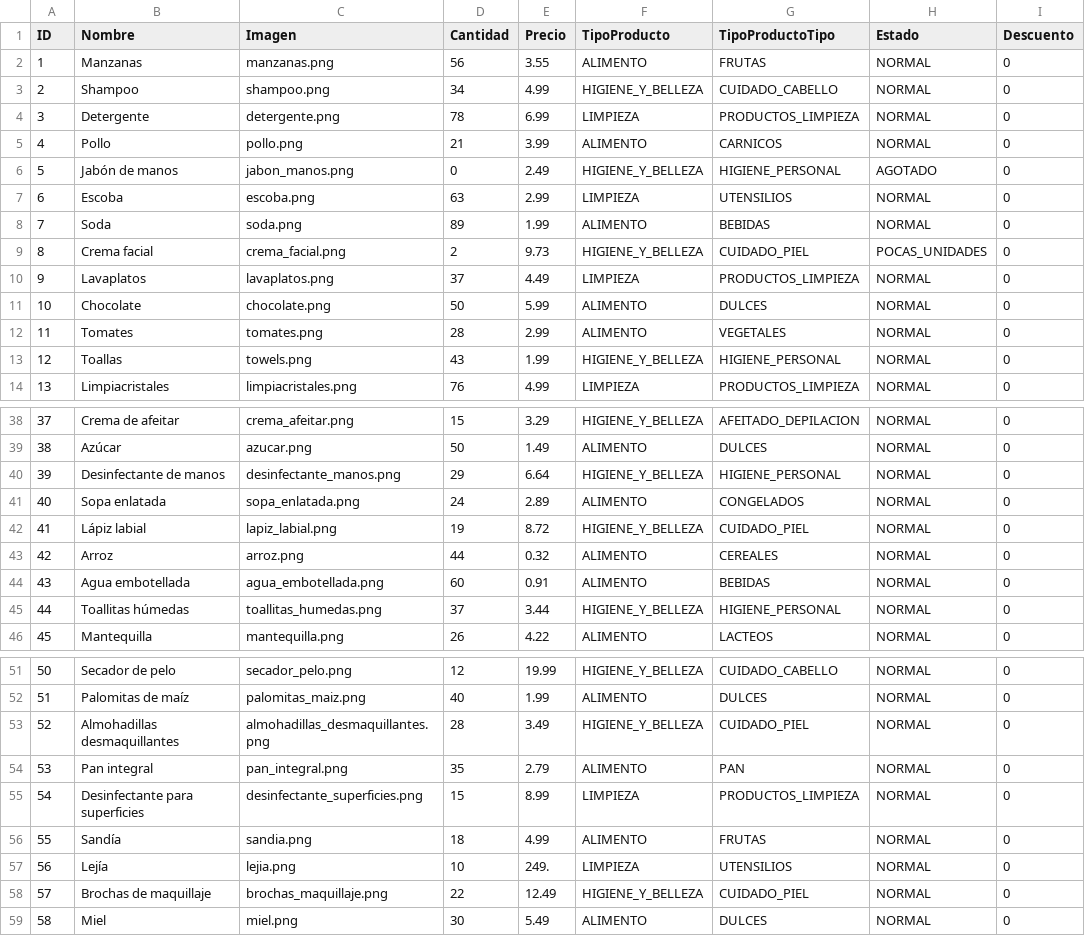
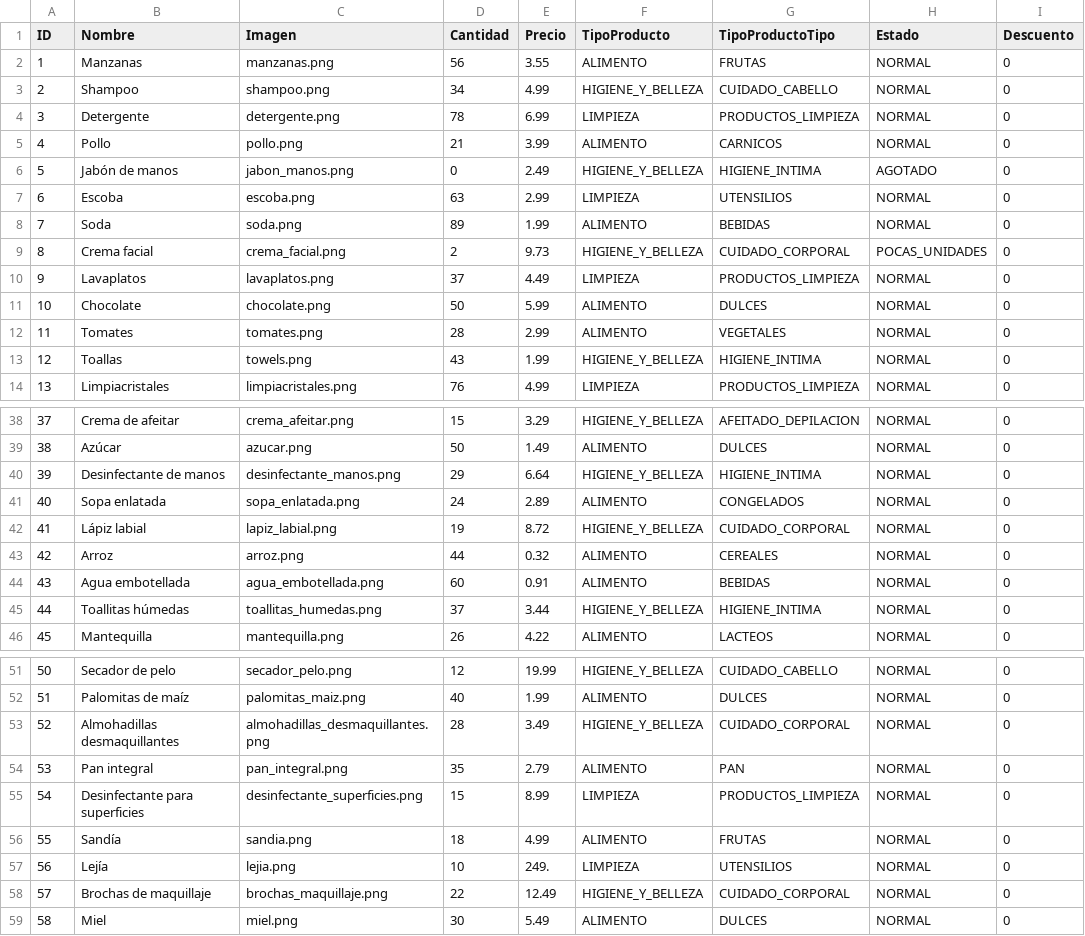
Before and after one commit to Gorkaaa/proyecto, a CSV file: gaoMarket/resources/datos/productos.csv, drawn as a sheet; only a part is shown, gaps mark what is left out; the diff covers the shown part only.

Commit message:
Cambios en el .csv de productos para solucionar errores

```diff
--- a/gaoMarket/resources/datos/productos.csv
+++ b/gaoMarket/resources/datos/productos.csv
@@ -5,6 +5,6 @@ ID;Nombre;Imagen;Cantidad;Precio;TipoProducto;TipoProductoTipo;Estado;Descuento
 4;Pollo;pollo.png;21;3.99;ALIMENTO;CARNICOS;NORMAL;0
-5;Jabón de manos;jabon_manos.png;0;2.49;HIGIENE_Y_BELLEZA;HIGIENE_PERSONAL;AGOTADO;0
+5;Jabón de manos;jabon_manos.png;0;2.49;HIGIENE_Y_BELLEZA;HIGIENE_INTIMA;AGOTADO;0
 6;Escoba;escoba.png;63;2.99;LIMPIEZA;UTENSILIOS;NORMAL;0
 7;Soda;soda.png;89;1.99;ALIMENTO;BEBIDAS;NORMAL;0
-8;Crema facial;crema_facial.png;2;9.73;HIGIENE_Y_BELLEZA;CUIDADO_PIEL;POCAS_UNIDADES;0
+8;Crema facial;crema_facial.png;2;9.73;HIGIENE_Y_BELLEZA;CUIDADO_CORPORAL;POCAS_UNIDADES;0
 9;Lavaplatos;lavaplatos.png;37;4.49;LIMPIEZA;PRODUCTOS_LIMPIEZA;NORMAL;0
@@ -12,3 +12,3 @@ ID;Nombre;Imagen;Cantidad;Precio;TipoProducto;TipoProductoTipo;Estado;Descuento
 11;Tomates;tomates.png;28;2.99;ALIMENTO;VEGETALES;NORMAL;0
-12;Toallas;towels.png;43;1.99;HIGIENE_Y_BELLEZA;HIGIENE_PERSONAL;NORMAL;0
+12;Toallas;towels.png;43;1.99;HIGIENE_Y_BELLEZA;HIGIENE_INTIMA;NORMAL;0
 13;Limpiacristales;limpiacristales.png;76;4.99;LIMPIEZA;PRODUCTOS_LIMPIEZA;NORMAL;0
@@ -39,8 +39,8 @@ ID;Nombre;Imagen;Cantidad;Precio;TipoProducto;TipoProductoTipo;Estado;Descuento
 38;Azúcar;azucar.png;50;1.49;ALIMENTO;DULCES;NORMAL;0
-39;Desinfectante de manos;desinfectante_manos.png;29;6.64;HIGIENE_Y_BELLEZA;HIGIENE_PERSONAL;NORMAL;0
+39;Desinfectante de manos;desinfectante_manos.png;29;6.64;HIGIENE_Y_BELLEZA;HIGIENE_INTIMA;NORMAL;0
 40;Sopa enlatada;sopa_enlatada.png;24;2.89;ALIMENTO;CONGELADOS;NORMAL;0
-41;Lápiz labial;lapiz_labial.png;19;8.72;HIGIENE_Y_BELLEZA;CUIDADO_PIEL;NORMAL;0
+41;Lápiz labial;lapiz_labial.png;19;8.72;HIGIENE_Y_BELLEZA;CUIDADO_CORPORAL;NORMAL;0
 42;Arroz;arroz.png;44;0.32;ALIMENTO;CEREALES;NORMAL;0
 43;Agua embotellada;agua_embotellada.png;60;0.91;ALIMENTO;BEBIDAS;NORMAL;0
-44;Toallitas húmedas;toallitas_humedas.png;37;3.44;HIGIENE_Y_BELLEZA;HIGIENE_PERSONAL;NORMAL;0
+44;Toallitas húmedas;toallitas_humedas.png;37;3.44;HIGIENE_Y_BELLEZA;HIGIENE_INTIMA;NORMAL;0
 45;Mantequilla;mantequilla.png;26;4.22;ALIMENTO;LACTEOS;NORMAL;0
@@ -52,3 +52,3 @@ ID;Nombre;Imagen;Cantidad;Precio;TipoProducto;TipoProductoTipo;Estado;Descuento
 51;Palomitas de maíz;palomitas_maiz.png;40;1.99;ALIMENTO;DULCES;NORMAL;0
-52;Almohadillas desmaquillantes;almohadillas_desmaquillantes.png;28;3.49;HIGIENE_Y_BELLEZA;CUIDADO_PIEL;NORMAL;0
+52;Almohadillas desmaquillantes;almohadillas_desmaquillantes.png;28;3.49;HIGIENE_Y_BELLEZA;CUIDADO_CORPORAL;NORMAL;0
 53;Pan integral;pan_integral.png;35;2.79;ALIMENTO;PAN;NORMAL;0
@@ -57,3 +57,3 @@ ID;Nombre;Imagen;Cantidad;Precio;TipoProducto;TipoProductoTipo;Estado;Descuento
 56;Lejía;lejia.png;10;249.;LIMPIEZA;UTENSILIOS;NORMAL;0
-57;Brochas de maquillaje;brochas_maquillaje.png;22;12.49;HIGIENE_Y_BELLEZA;CUIDADO_PIEL;NORMAL;0
+57;Brochas de maquillaje;brochas_maquillaje.png;22;12.49;HIGIENE_Y_BELLEZA;CUIDADO_CORPORAL;NORMAL;0
 58;Miel;miel.png;30;5.49;ALIMENTO;DULCES;NORMAL;0
```
Also changed, not shown: 1 edited cell elsewhere in this file.
